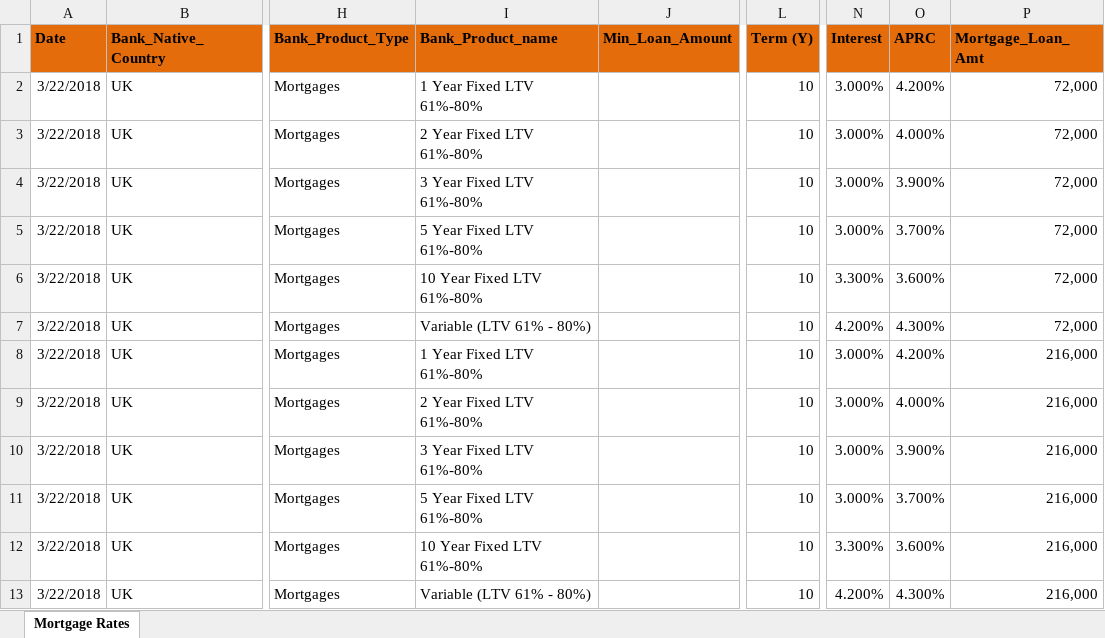
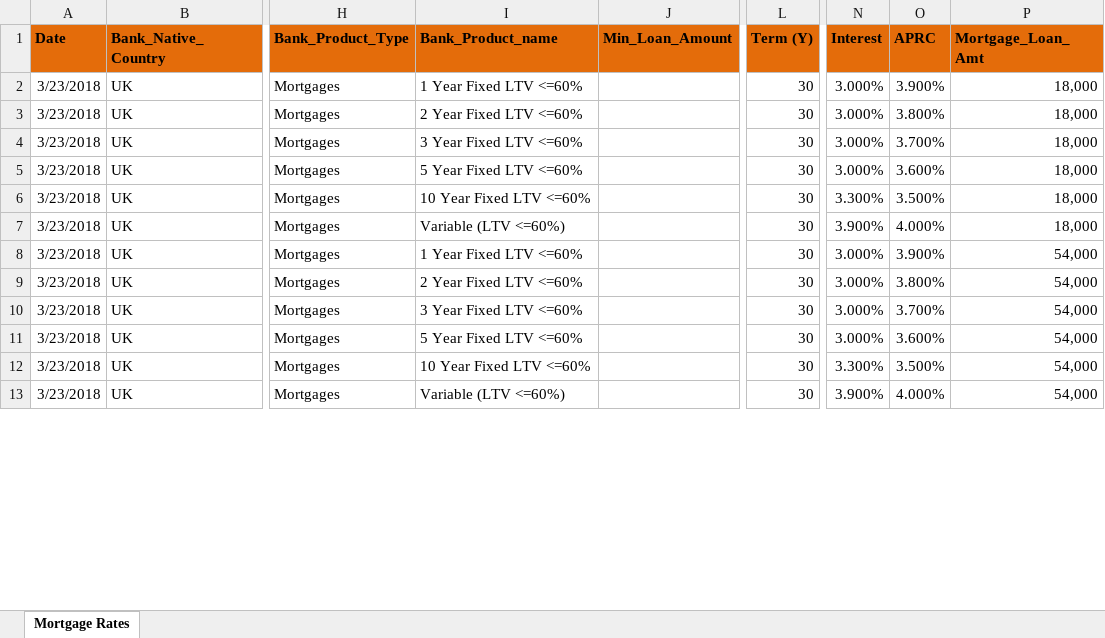
Before and after one commit to vishal4python/pool_UK, an Excel workbook: scripts/Bank of Ireland_Mortgage.xlsm, sheet Mortgage Rates, drawn as a sheet; only a part is shown, gaps mark what is left out; values as stored, in another font and other column widths than the file's, no borders; charts and pictures and conditional formats not drawn; the diff covers the shown part only; the diff names each change by its address in the sheet, - before the commit and + after, or states it on an @@ line.

Commit message:
Add files via upload

```diff
--- a/scripts/Bank of Ireland_Mortgage.xlsm (sheet Mortgage Rates)
+++ b/scripts/Bank of Ireland_Mortgage.xlsm (sheet Mortgage Rates)
-A2:A13 (Date): 3/22/2018
+A2:A13 (Date): 3/23/2018
-I2 (Bank_Product_name): 1 Year Fixed LTV 61%-80%
+I2 (Bank_Product_name): 1 Year Fixed LTV <=60%
-L2:L13 (Term (Y)): 10
+L2:L13 (Term (Y)): 30
-O2 (APRC): 4.200%
+O2 (APRC): 3.900%
-P2:P7 (Mortgage_Loan_Amt): 72,000
+P2:P7 (Mortgage_Loan_Amt): 18,000
-I3 (Bank_Product_name): 2 Year Fixed LTV 61%-80%
+I3 (Bank_Product_name): 2 Year Fixed LTV <=60%
-O3 (APRC): 4.000%
+O3 (APRC): 3.800%
-I4 (Bank_Product_name): 3 Year Fixed LTV 61%-80%
+I4 (Bank_Product_name): 3 Year Fixed LTV <=60%
-O4 (APRC): 3.900%
+O4 (APRC): 3.700%
-I5 (Bank_Product_name): 5 Year Fixed LTV 61%-80%
+I5 (Bank_Product_name): 5 Year Fixed LTV <=60%
-O5 (APRC): 3.700%
+O5 (APRC): 3.600%
-I6 (Bank_Product_name): 10 Year Fixed LTV 61%-80%
+I6 (Bank_Product_name): 10 Year Fixed LTV <=60%
-O6 (APRC): 3.600%
+O6 (APRC): 3.500%
-I7 (Bank_Product_name): Variable (LTV 61% - 80%)
+I7 (Bank_Product_name): Variable (LTV <=60%)
-N7 (Interest): 4.200%
+N7 (Interest): 3.900%
-O7 (APRC): 4.300%
+O7 (APRC): 4.000%
-I8 (Bank_Product_name): 1 Year Fixed LTV 61%-80%
+I8 (Bank_Product_name): 1 Year Fixed LTV <=60%
-O8 (APRC): 4.200%
+O8 (APRC): 3.900%
-P8:P13 (Mortgage_Loan_Amt): 216,000
+P8:P13 (Mortgage_Loan_Amt): 54,000
-I9 (Bank_Product_name): 2 Year Fixed LTV 61%-80%
+I9 (Bank_Product_name): 2 Year Fixed LTV <=60%
-O9 (APRC): 4.000%
+O9 (APRC): 3.800%
-I10 (Bank_Product_name): 3 Year Fixed LTV 61%-80%
+I10 (Bank_Product_name): 3 Year Fixed LTV <=60%
-O10 (APRC): 3.900%
+O10 (APRC): 3.700%
-I11 (Bank_Product_name): 5 Year Fixed LTV 61%-80%
+I11 (Bank_Product_name): 5 Year Fixed LTV <=60%
-O11 (APRC): 3.700%
+O11 (APRC): 3.600%
-I12 (Bank_Product_name): 10 Year Fixed LTV 61%-80%
+I12 (Bank_Product_name): 10 Year Fixed LTV <=60%
-O12 (APRC): 3.600%
+O12 (APRC): 3.500%
-I13 (Bank_Product_name): Variable (LTV 61% - 80%)
+I13 (Bank_Product_name): Variable (LTV <=60%)
-N13 (Interest): 4.200%
+N13 (Interest): 3.900%
-O13 (APRC): 4.300%
+O13 (APRC): 4.000%
```
Also changed, not shown: 310 edited cells elsewhere in this sheet.
